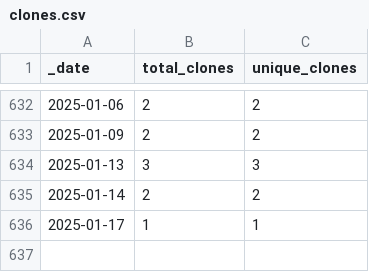
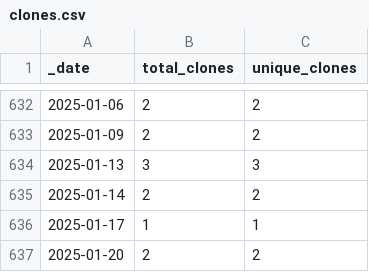
Before and after one commit to Nik-Zainal-Group/signature.tools.lib, a CSV file: traffic/clones.csv, drawn as a sheet; only a part is shown, gaps mark what is left out; the diff names each change by its address in the sheet, - before the commit and + after, or states it on an @@ line.

```diff
--- a/traffic/clones.csv
+++ b/traffic/clones.csv
+row 637: 2025-01-20 | 2 | 2
```
Also changed, not shown: traffic/views.csv, 1 other file.
